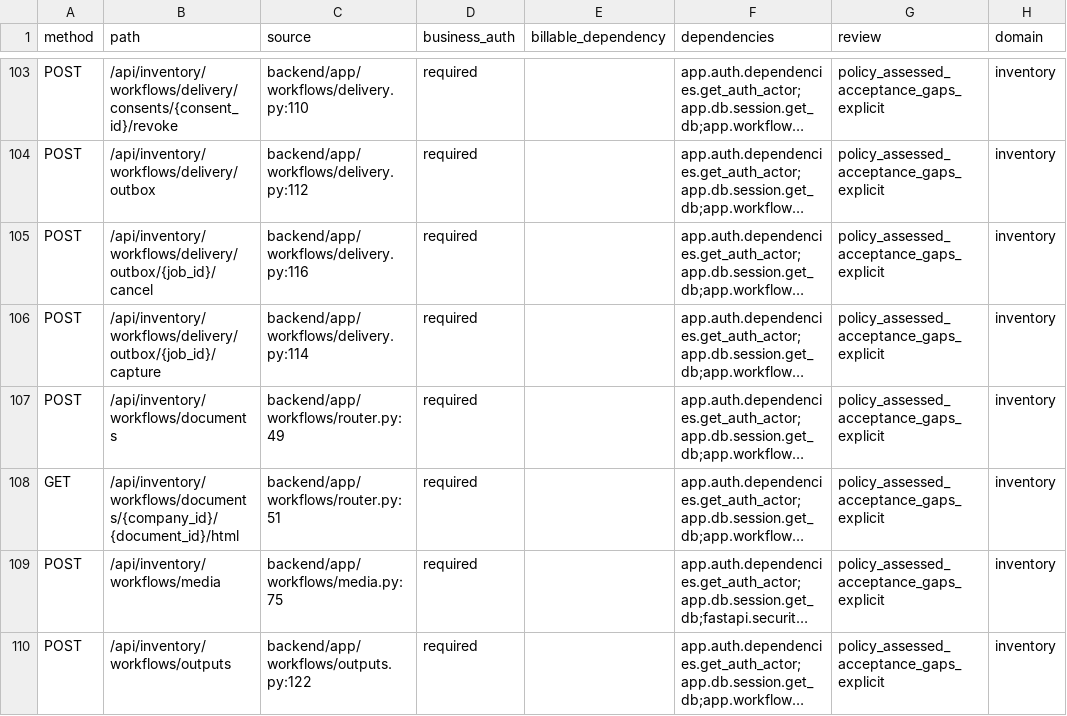
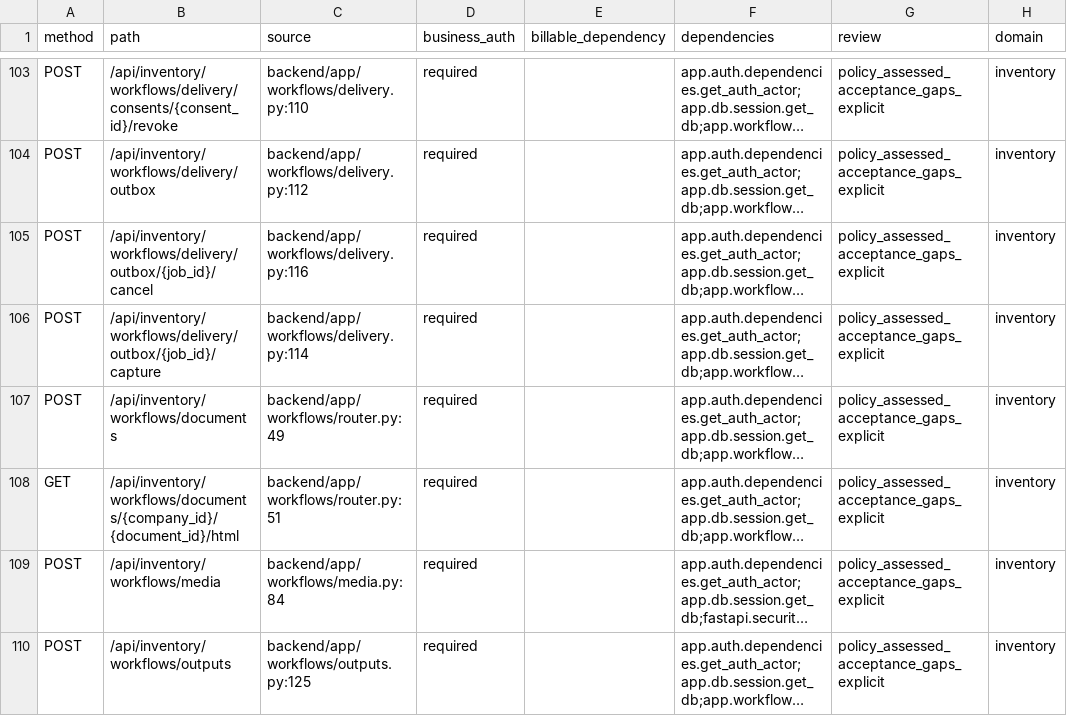
Before and after one commit to radav767/apexretail-pos, a CSV file: artifacts/phase11-identity-continuation/endpoint-service-replay-matrix.csv, drawn as a sheet; only a part is shown, gaps mark what is left out; long unchanged cells end in …; the diff covers the shown part only; the diff names each change by its address in the sheet, - before the commit and + after, or states it on an @@ line.

```diff
--- a/artifacts/phase11-identity-continuation/endpoint-service-replay-matrix.csv
+++ b/artifacts/phase11-identity-continuation/endpoint-service-replay-matrix.csv
-C109 (source): backend/app/workflows/media.py:75
+C109 (source): backend/app/workflows/media.py:84
-C110 (source): backend/app/workflows/outputs.py:122
+C110 (source): backend/app/workflows/outputs.py:125
```
Also changed, not shown: 5 added rows and 3 edited cells elsewhere in this file, 14 other files.
